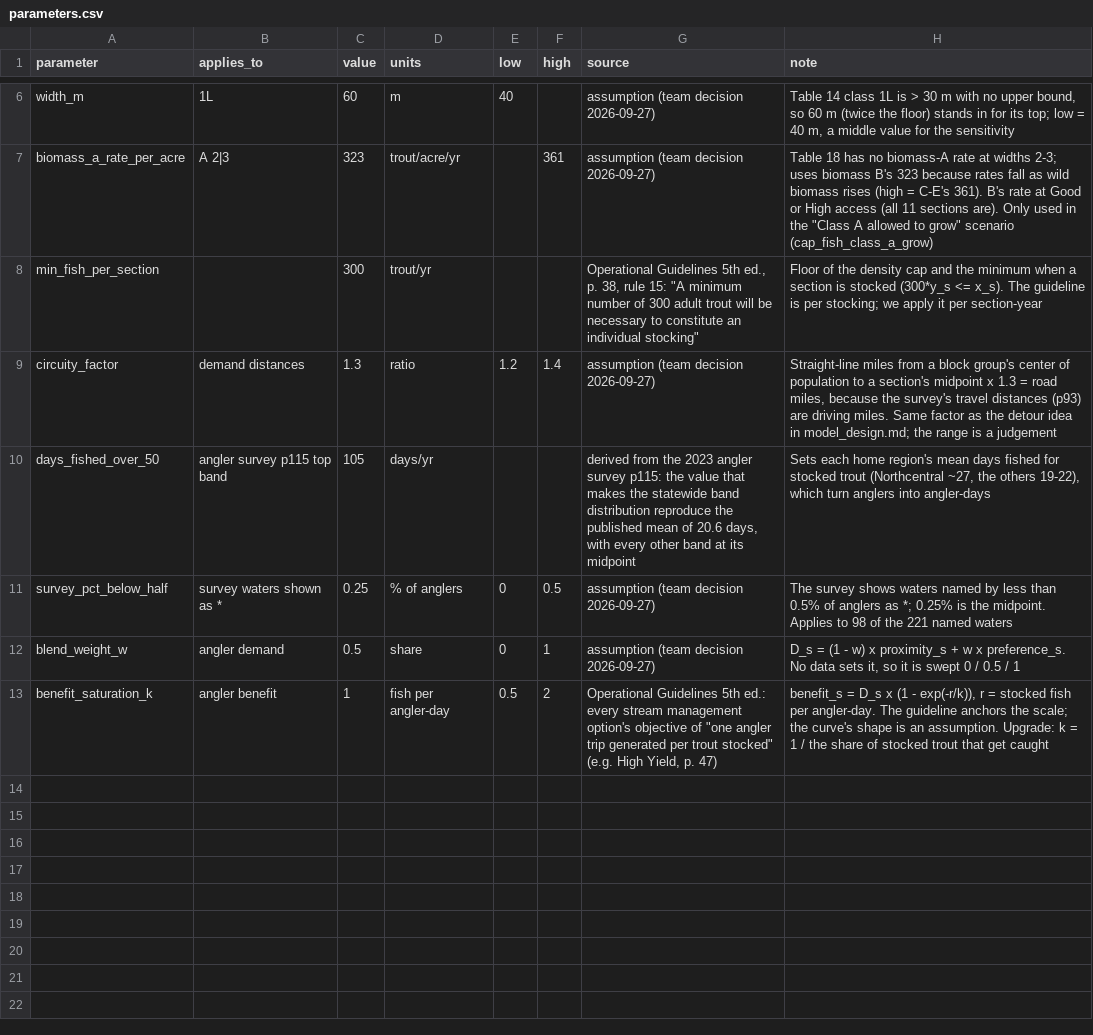
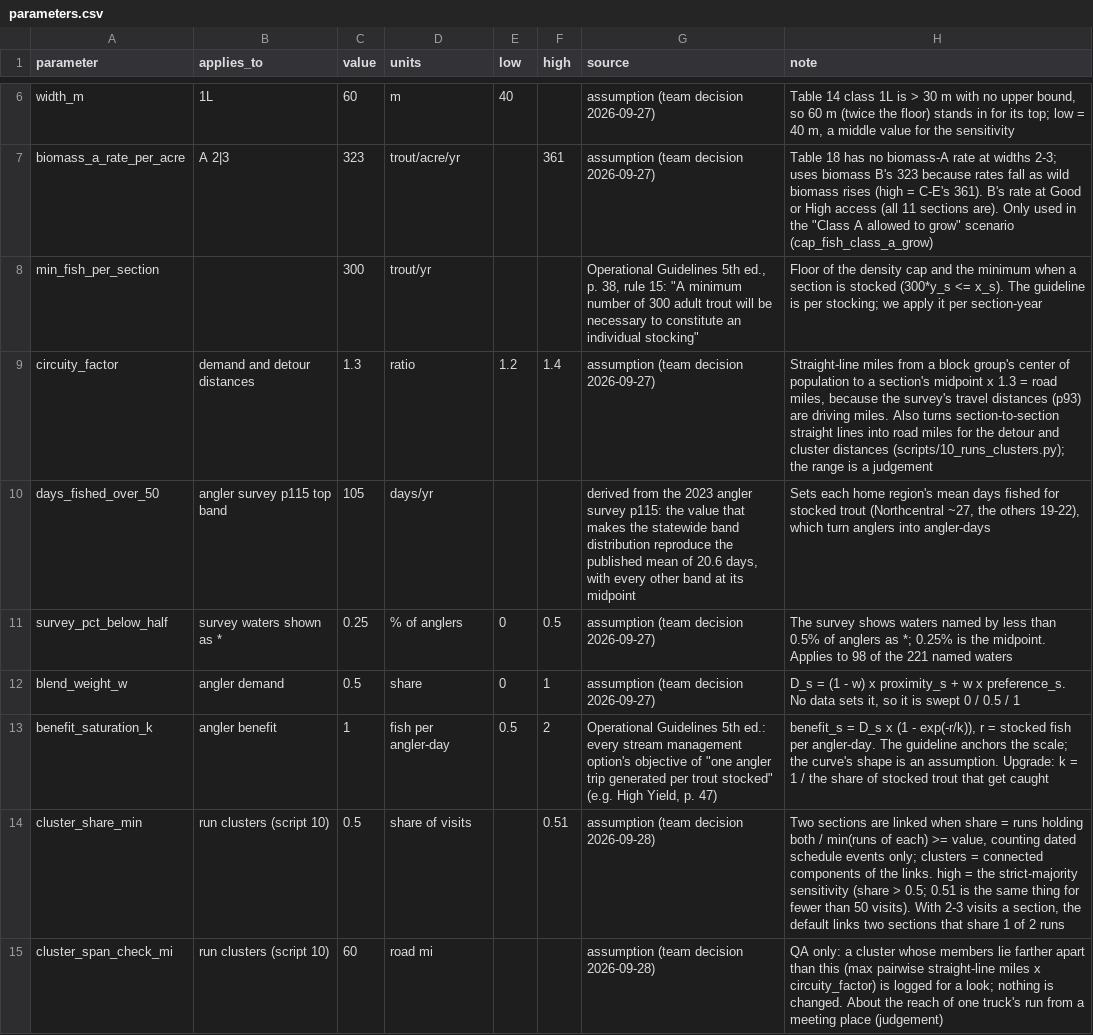
Before and after one commit to LoydGC/Troutimization-Project, a CSV file: data/processed/parameters.csv, drawn as a sheet; only a part is shown, gaps mark what is left out.

```diff
--- a/data/processed/parameters.csv
+++ b/data/processed/parameters.csv
@@ -8,3 +8,3 @@ biomass_a_rate_per_acre,A 2|3,323,trout/acre/yr,,361,"assumption (team decision
 min_fish_per_section,,300,trout/yr,,,"Operational Guidelines 5th ed., p. 38, rule 15: ""A minimum number of 300 adult trout will be necessary to constitute an individual stocking""","Floor of the density cap and the minimum when a section is stocked (300*y_s <= x_s). The guideline is per stocking; we apply it per section-year"
-circuity_factor,demand distances,1.3,ratio,1.2,1.4,"assumption (team decision 2026-09-27)","Straight-line miles from a block group's center of population to a section's midpoint x 1.3 = road miles, because the survey's travel distances (p93) are driving miles. Same factor as the detour idea in model_design.md; the range is a judgement"
+circuity_factor,demand and detour distances,1.3,ratio,1.2,1.4,"assumption (team decision 2026-09-27)","Straight-line miles from a block group's center of population to a section's midpoint x 1.3 = road miles, because the survey's travel distances (p93) are driving miles. Also turns section-to-section straight lines into road miles for the detour and cluster distances (scripts/10_runs_clusters.py); the range is a judgement"
 days_fished_over_50,angler survey p115 top band,105,days/yr,,,"derived from the 2023 angler survey p115: the value that makes the statewide band distribution reproduce the published mean of 20.6 days, with every other band at its midpoint","Sets each home region's mean days fished for stocked trout (Northcentral ~27, the others 19-22), which turn anglers into angler-days"
@@ -13 +13,3 @@ blend_weight_w,angler demand,0.5,share,0,1,"assumption (team decision 2026-09-27
 benefit_saturation_k,angler benefit,1,fish per angler-day,0.5,2,"Operational Guidelines 5th ed.: every stream management option's objective of ""one angler trip generated per trout stocked"" (e.g. High Yield, p. 47)","benefit_s = D_s x (1 - exp(-r/k)), r = stocked fish per angler-day. The guideline anchors the scale; the curve's shape is an assumption. Upgrade: k = 1 / the share of stocked trout that get caught"
+cluster_share_min,run clusters (script 10),0.5,share of visits,,0.51,"assumption (team decision 2026-09-28)","Two sections are linked when share = runs holding both / min(runs of each) >= value, counting dated schedule events only; clusters = connected components of the links. high = the strict-majority sensitivity (share > 0.5; 0.51 is the same thing for fewer than 50 visits). With 2-3 visits a section, the default links two sections that share 1 of 2 runs"
+cluster_span_check_mi,run clusters (script 10),60,road mi,,,"assumption (team decision 2026-09-28)","QA only: a cluster whose members lie farther apart than this (max pairwise straight-line miles x circuity_factor) is logged for a look; nothing is changed. About the reach of one truck's run from a meeting place (judgement)"
```
Also changed, not shown: 24 other files.
